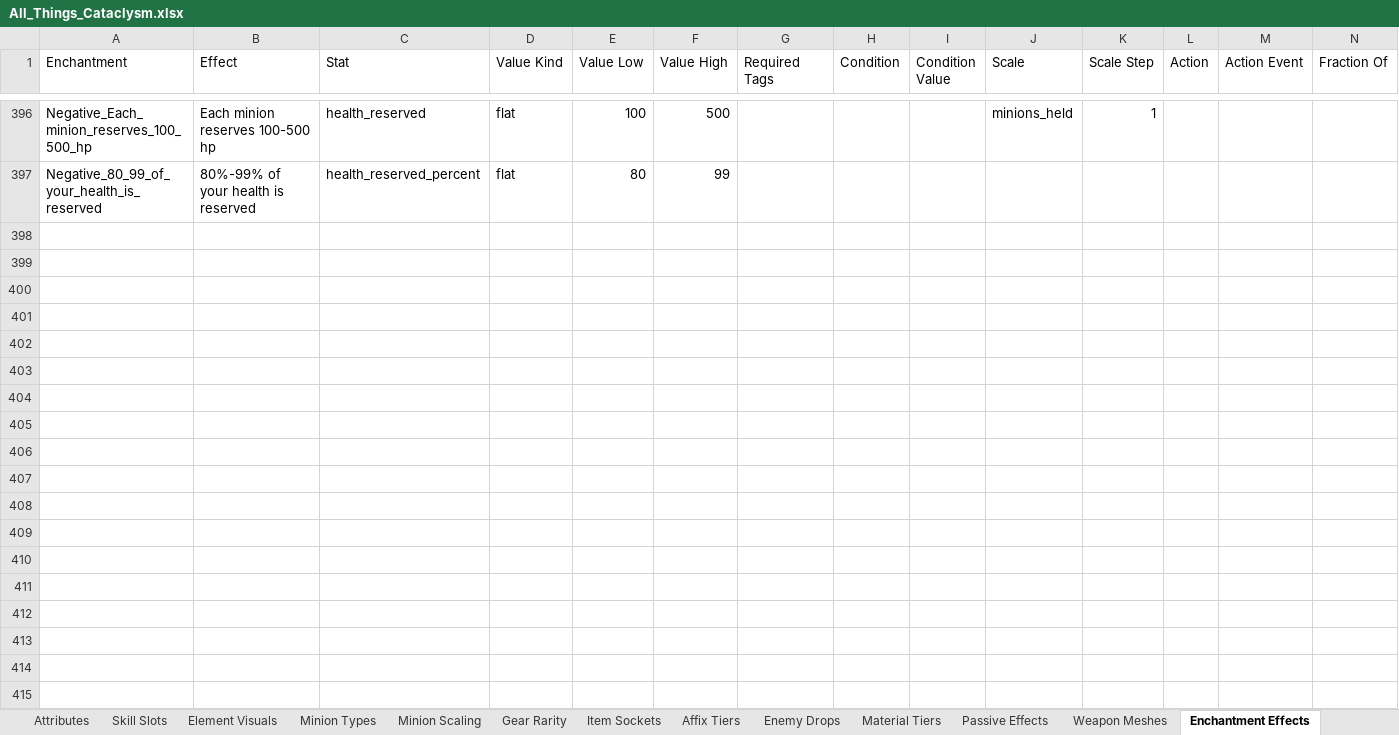
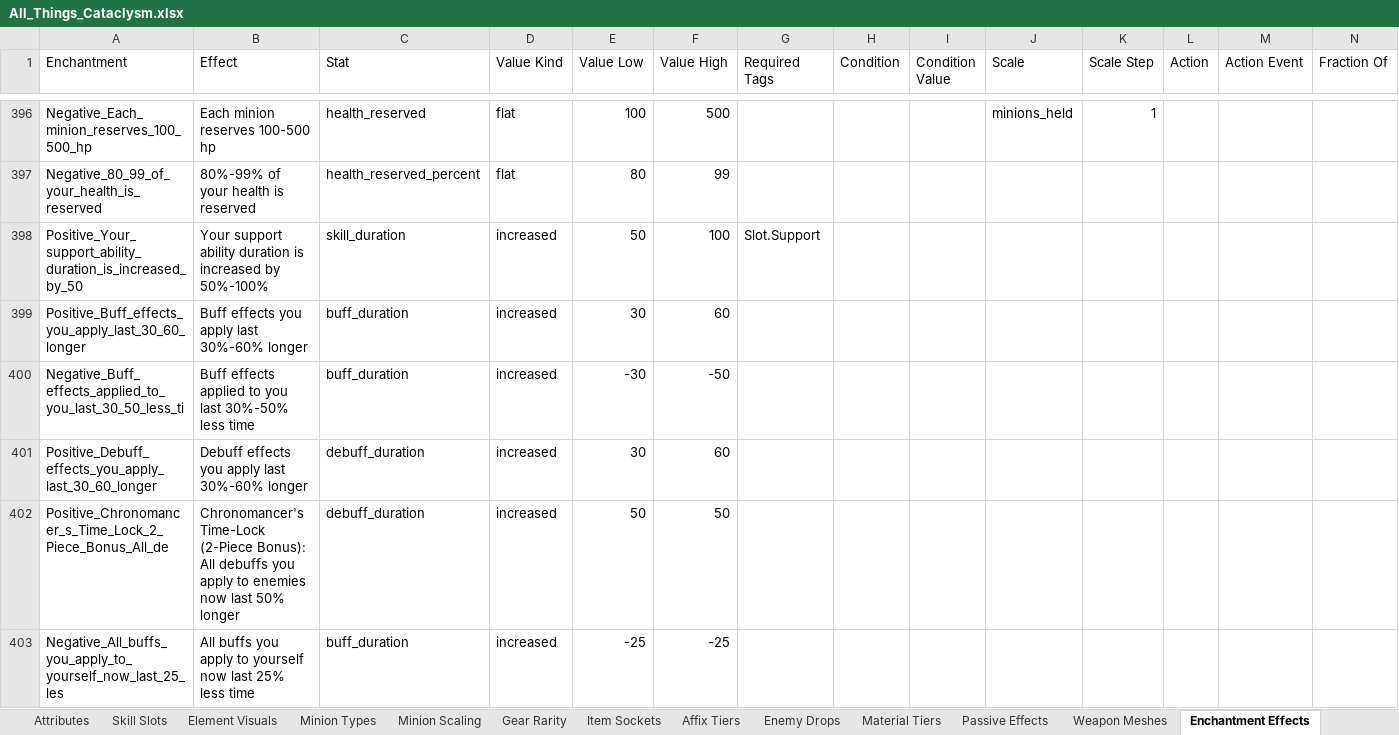
Before and after one commit to sdubois777/Cataclysm, an Excel workbook: docs/All_Things_Cataclysm.xlsx, sheet Enchantment Effects, drawn as a sheet; only a part is shown, gaps mark what is left out; values as stored, in another font and other column widths than the file's, no borders; rows hold the shown columns only; the diff names each change by its address in the sheet, - before the commit and + after, or states it on an @@ line.

```diff
--- a/docs/All_Things_Cataclysm.xlsx (sheet Enchantment Effects)
+++ b/docs/All_Things_Cataclysm.xlsx (sheet Enchantment Effects)
+row 398: Positive_Your_support_ability_duration_is_increased_by_50 | Your support ability duration is increased by 50%-100% | skill_duration | increased | 50 | 100 | Slot.Support
+row 399: Positive_Buff_effects_you_apply_last_30_60_longer | Buff effects you apply last 30%-60% longer | buff_duration | increased | 30 | 60
+row 400: Negative_Buff_effects_applied_to_you_last_30_50_less_ti | Buff effects applied to you last 30%-50% less time | buff_duration | increased | -30 | -50
+row 401: Positive_Debuff_effects_you_apply_last_30_60_longer | Debuff effects you apply last 30%-60% longer | debuff_duration | increased | 30 | 60
+row 402: Positive_Chronomancer_s_Time_Lock_2_Piece_Bonus_All_de | Chronomancer's Time-Lock (2-Piece Bonus): All debuffs you apply to enemies now last 50% longer | debuff_duration | increased | 50 | 50
+row 403: Negative_All_buffs_you_apply_to_yourself_now_last_25_les | All buffs you apply to yourself now last 25% less time | buff_duration | increased | -25 | -25
```
Also changed, not shown: 4 other files.
